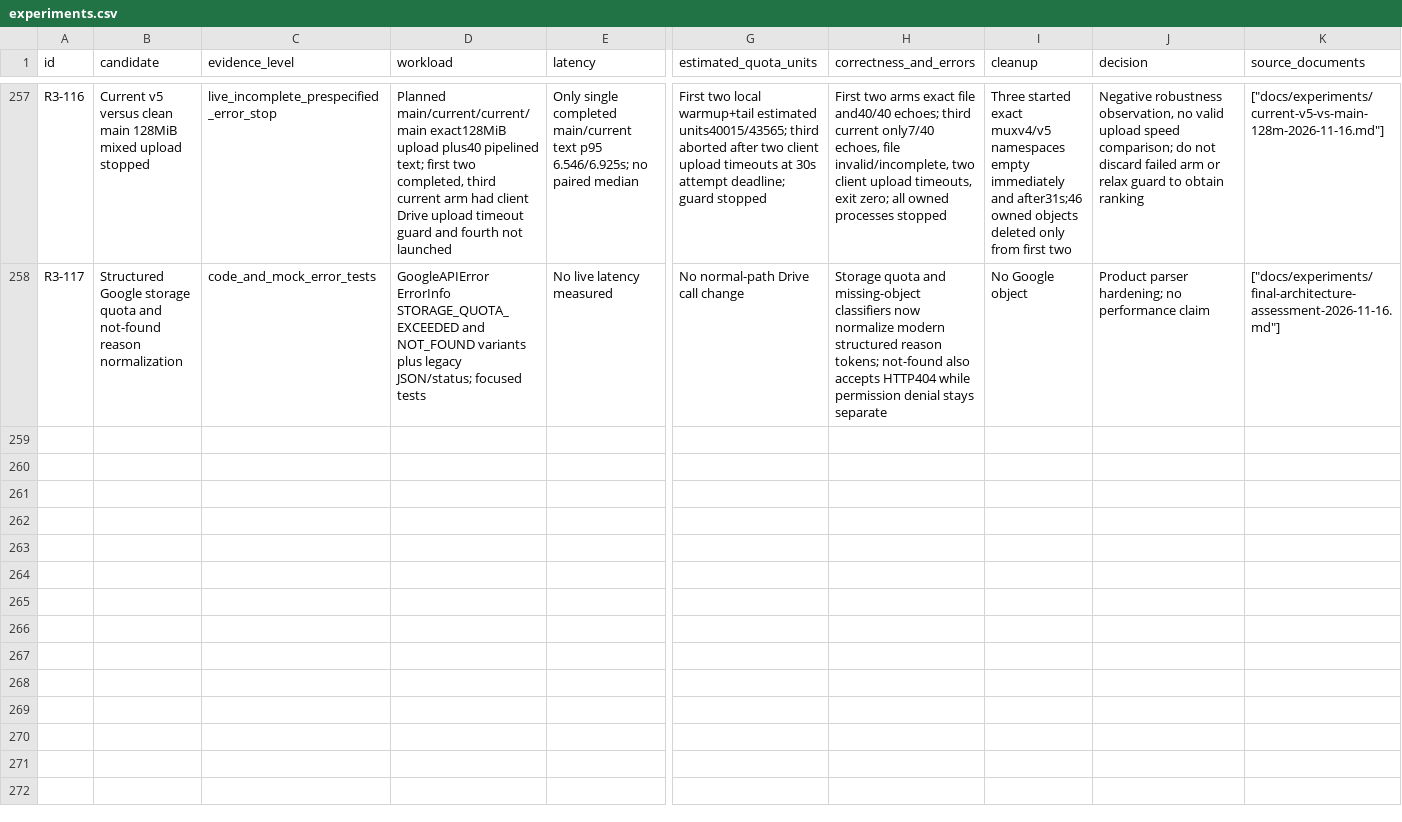
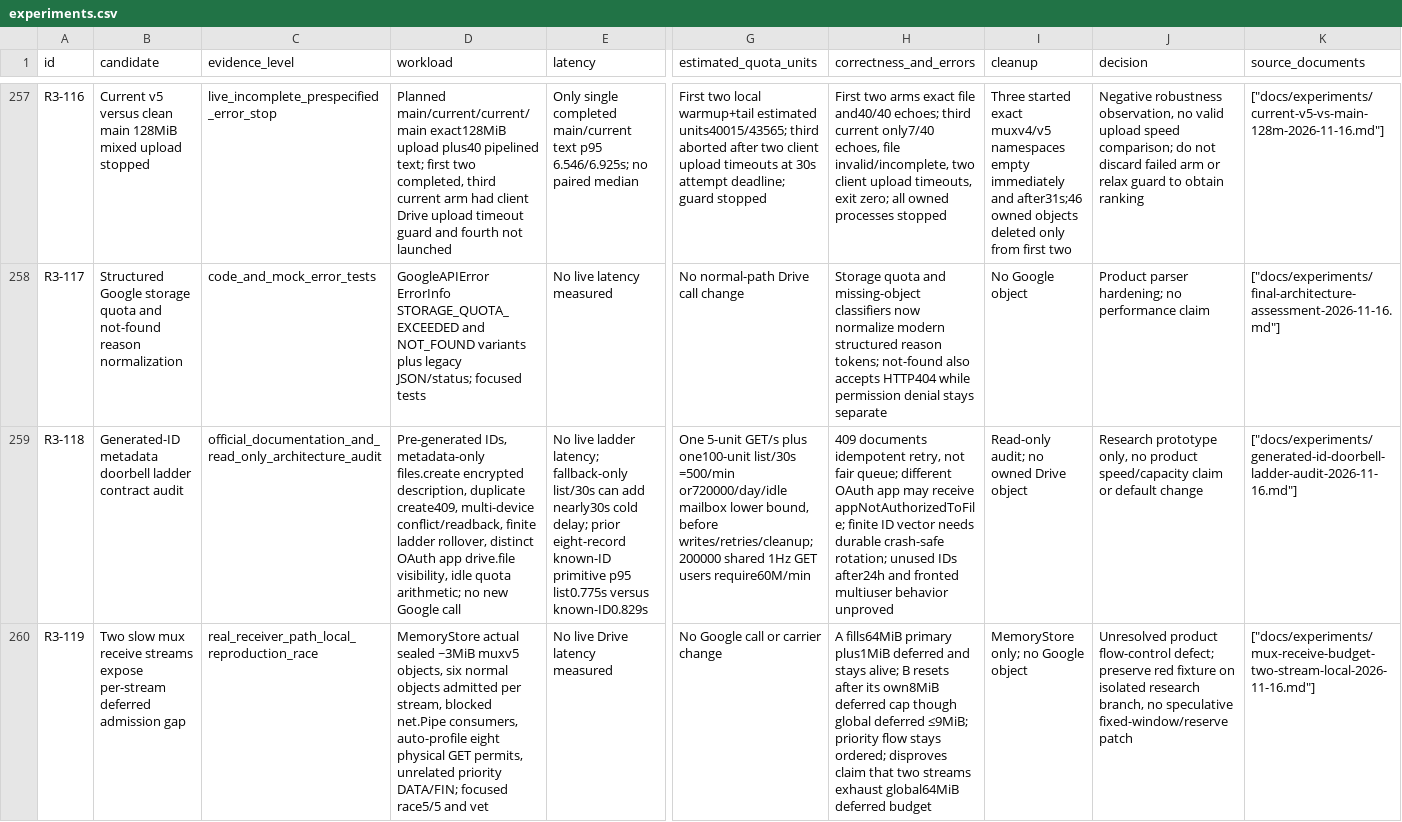
Before and after one commit to ShahabSL/Skirk, a CSV file: docs/experiments/catalog/experiments.csv, drawn as a sheet; only a part is shown, gaps mark what is left out; rows hold the shown columns only; the diff names each change by its address in the sheet, - before the commit and + after, or states it on an @@ line.

Commit message:
Record doorbell limits and receive admission counterexample

```diff
--- a/docs/experiments/catalog/experiments.csv
+++ b/docs/experiments/catalog/experiments.csv
+row 259: R3-118 | Generated-ID metadata doorbell ladder contract audit | official_documentation_and_read_only_architecture_audit | Pre-generated IDs, metadata-only files.create encrypted description, duplicate create409, multi-device conflict/readback, finite ladder rollover, distinct OAuth app drive.file visibility, idle quota arithmetic; no new Google call | No live ladder latency; fallback-only list/30s can add nearly30s cold delay; prior eight-record known-ID primitive p95 list0.775s versus known-ID0.829s | One 5-unit GET/s plus one100-unit list/30s =500/min or720000/day/idle mailbox lower bound, before writes/retries/cleanup; 200000 shared 1Hz GET users require60M/min | 409 documents idempotent retry, not fair queue; different OAuth app may receive appNotAuthorizedToFile; finite ID vector needs durable crash-safe rotation; unused IDs after24h and fronted multiuser behavior unproved | Read-only audit; no owned Drive object | Research prototype only, no product speed/capacity claim or default change | ["docs/experiments/generated-id-doorbell-ladder-audit-2026-11-16.md"]
+row 260: R3-119 | Two slow mux receive streams expose per-stream deferred admission gap | real_receiver_path_local_reproduction_race | MemoryStore actual sealed ~3MiB muxv5 objects, six normal objects admitted per stream, blocked net.Pipe consumers, auto-profile eight physical GET permits, unrelated priority DATA/FIN; focused race5/5 and vet | No live Drive latency measured | No Google call or carrier change | A fills64MiB primary plus1MiB deferred and stays alive; B resets after its own8MiB deferred cap though global deferred ≤9MiB; priority flow stays ordered; disproves claim that two streams exhaust global64MiB deferred budget | MemoryStore only; no Google object | Unresolved product flow-control defect; preserve red fixture on isolated research branch, no speculative fixed-window/reserve patch | ["docs/experiments/mux-receive-budget-two-stream-local-2026-11-16.md"]
```
Also changed, not shown: 4 other files.
